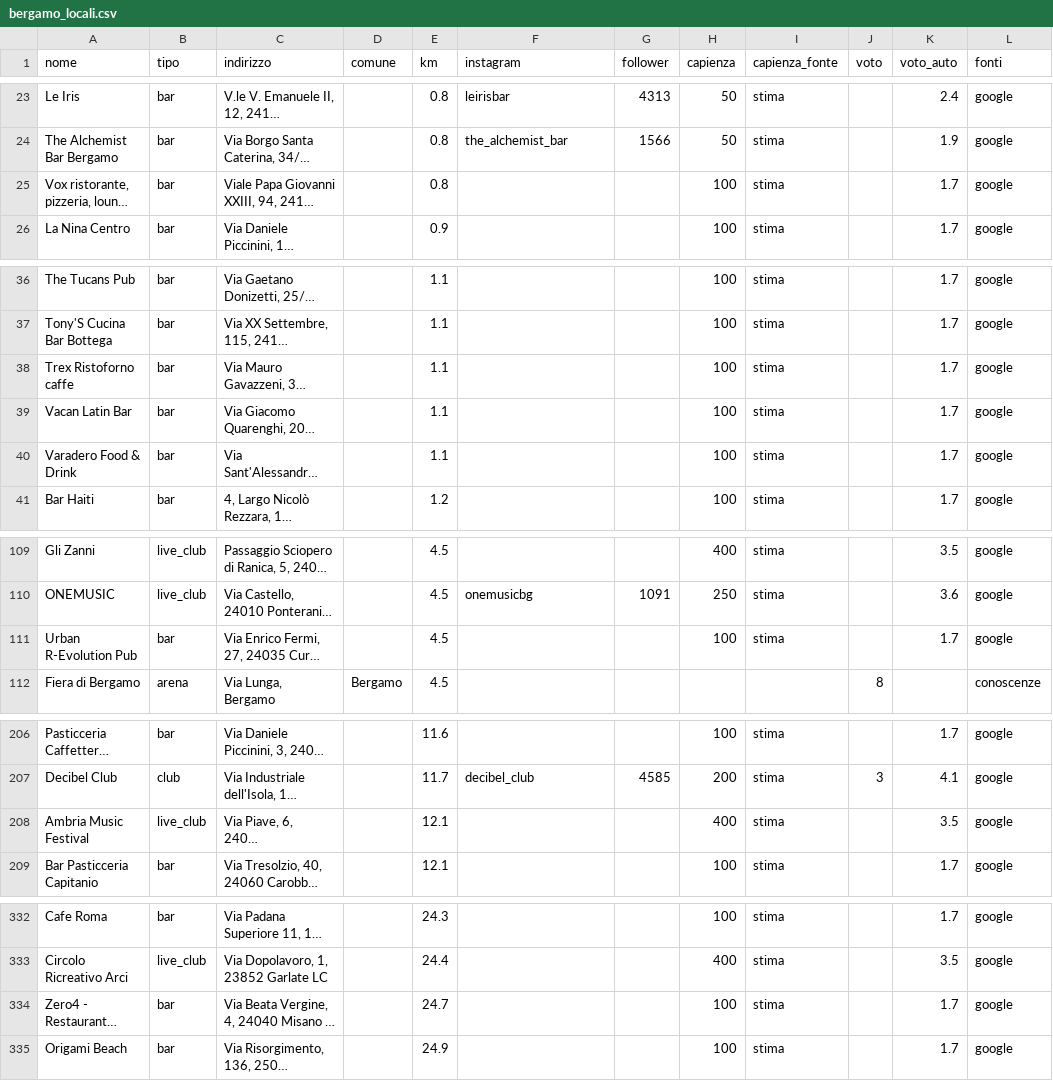
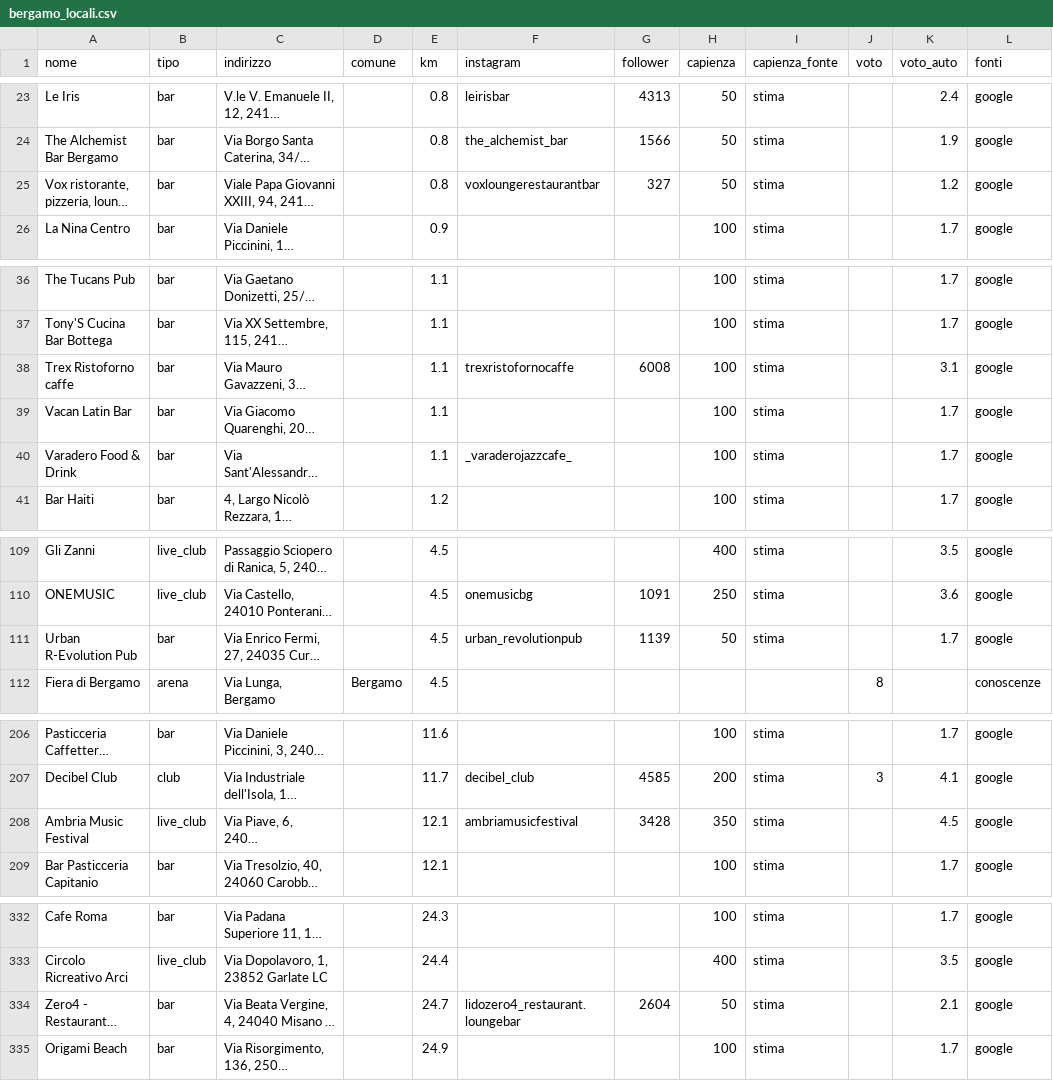
Before and after one commit to filipponoidevents-blip/bergamo-events, a CSV file: cities/bergamo/out/bergamo_locali.csv, drawn as a sheet; only a part is shown, gaps mark what is left out; long unchanged cells end in …; the diff covers the shown part only; the diff names each change by its address in the sheet, - before the commit and + after, or states it on an @@ line.

```diff
--- a/cities/bergamo/out/bergamo_locali.csv
+++ b/cities/bergamo/out/bergamo_locali.csv
-F25 (instagram): (empty)
+F25 (instagram): voxloungerestaurantbar
-G25 (follower): (empty)
+G25 (follower): 327
-H25 (capienza): 100
+H25 (capienza): 50
-K25 (voto_auto): 1.7
+K25 (voto_auto): 1.2
-F38 (instagram): (empty)
+F38 (instagram): trexristofornocaffe
-G38 (follower): (empty)
+G38 (follower): 6008
-K38 (voto_auto): 1.7
+K38 (voto_auto): 3.1
-F40 (instagram): (empty)
+F40 (instagram): _varaderojazzcafe_
-F111 (instagram): (empty)
+F111 (instagram): urban_revolutionpub
-G111 (follower): (empty)
+G111 (follower): 1139
-H111 (capienza): 100
+H111 (capienza): 50
-F208 (instagram): (empty)
+F208 (instagram): ambriamusicfestival
-G208 (follower): (empty)
+G208 (follower): 3428
-H208 (capienza): 400
+H208 (capienza): 350
-K208 (voto_auto): 3.5
+K208 (voto_auto): 4.5
-F334 (instagram): (empty)
+F334 (instagram): lidozero4_restaurant.loungebar
-G334 (follower): (empty)
+G334 (follower): 2604
-H334 (capienza): 100
+H334 (capienza): 50
-K334 (voto_auto): 1.7
+K334 (voto_auto): 2.1
```
Also changed, not shown: 13 edited cells elsewhere in this file, cities/bergamo/out/bergamo_eventi.csv, cities/bergamo/out/bergamo_profili.csv, 16 other files.
